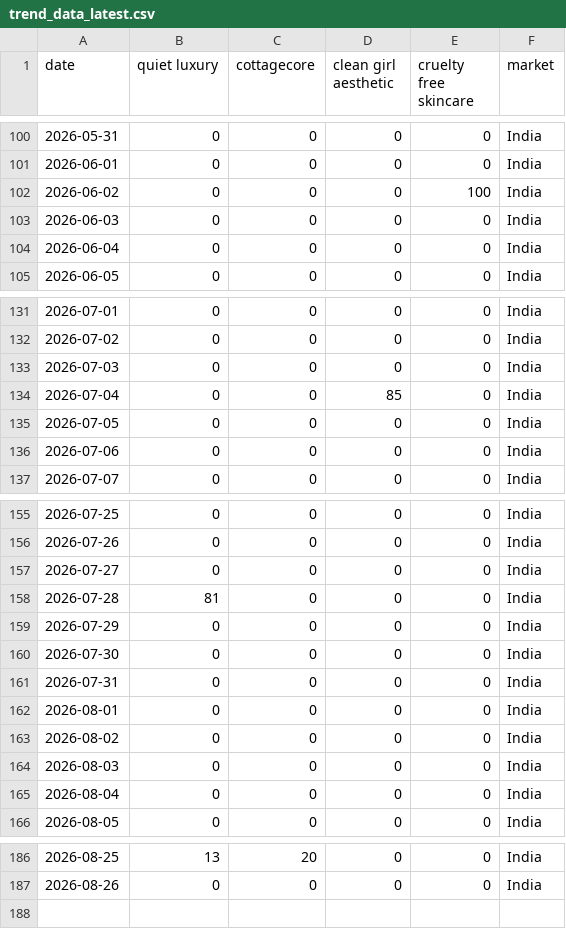
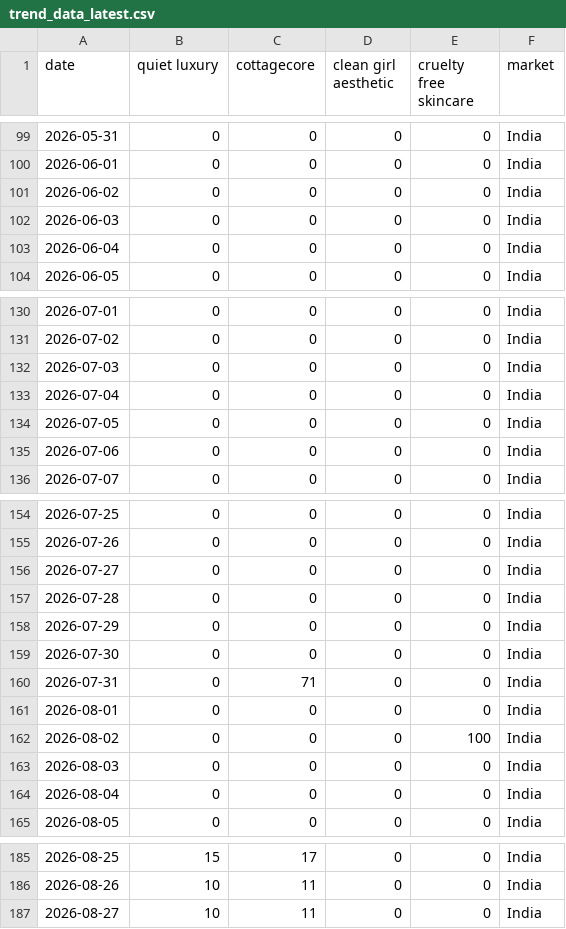
Before and after one commit to KhushiC04/fashion-trend-radar, a CSV file: trend_data_latest.csv, drawn as a sheet; only a part is shown, gaps mark what is left out; the diff covers the shown part only.

```diff
--- a/trend_data_latest.csv
+++ b/trend_data_latest.csv
@@ -101,3 +100,3 @@ date,quiet luxury,cottagecore,clean girl aesthetic,cruelty free skincare,market
 2026-06-01,0,0,0,0,India
-2026-06-02,0,0,0,100,India
+2026-06-02,0,0,0,0,India
 2026-06-03,0,0,0,0,India
@@ -133,3 +132,3 @@ date,quiet luxury,cottagecore,clean girl aesthetic,cruelty free skincare,market
 2026-07-03,0,0,0,0,India
-2026-07-04,0,0,85,0,India
+2026-07-04,0,0,0,0,India
 2026-07-05,0,0,0,0,India
@@ -157,8 +156,8 @@ date,quiet luxury,cottagecore,clean girl aesthetic,cruelty free skincare,market
 2026-07-27,0,0,0,0,India
-2026-07-28,81,0,0,0,India
+2026-07-28,0,0,0,0,India
 2026-07-29,0,0,0,0,India
 2026-07-30,0,0,0,0,India
-2026-07-31,0,0,0,0,India
+2026-07-31,0,71,0,0,India
 2026-08-01,0,0,0,0,India
-2026-08-02,0,0,0,0,India
+2026-08-02,0,0,0,100,India
 2026-08-03,0,0,0,0,India
@@ -186,2 +185,3 @@ date,quiet luxury,cottagecore,clean girl aesthetic,cruelty free skincare,market
-2026-08-25,13,20,0,0,India
-2026-08-26,0,0,0,0,India
+2026-08-25,15,17,0,0,India
+2026-08-26,10,11,0,0,India
+2026-08-27,10,11,0,0,India
```
Also changed, not shown: 1 added row, 2 removed rows and 149 edited cells elsewhere in this file.
